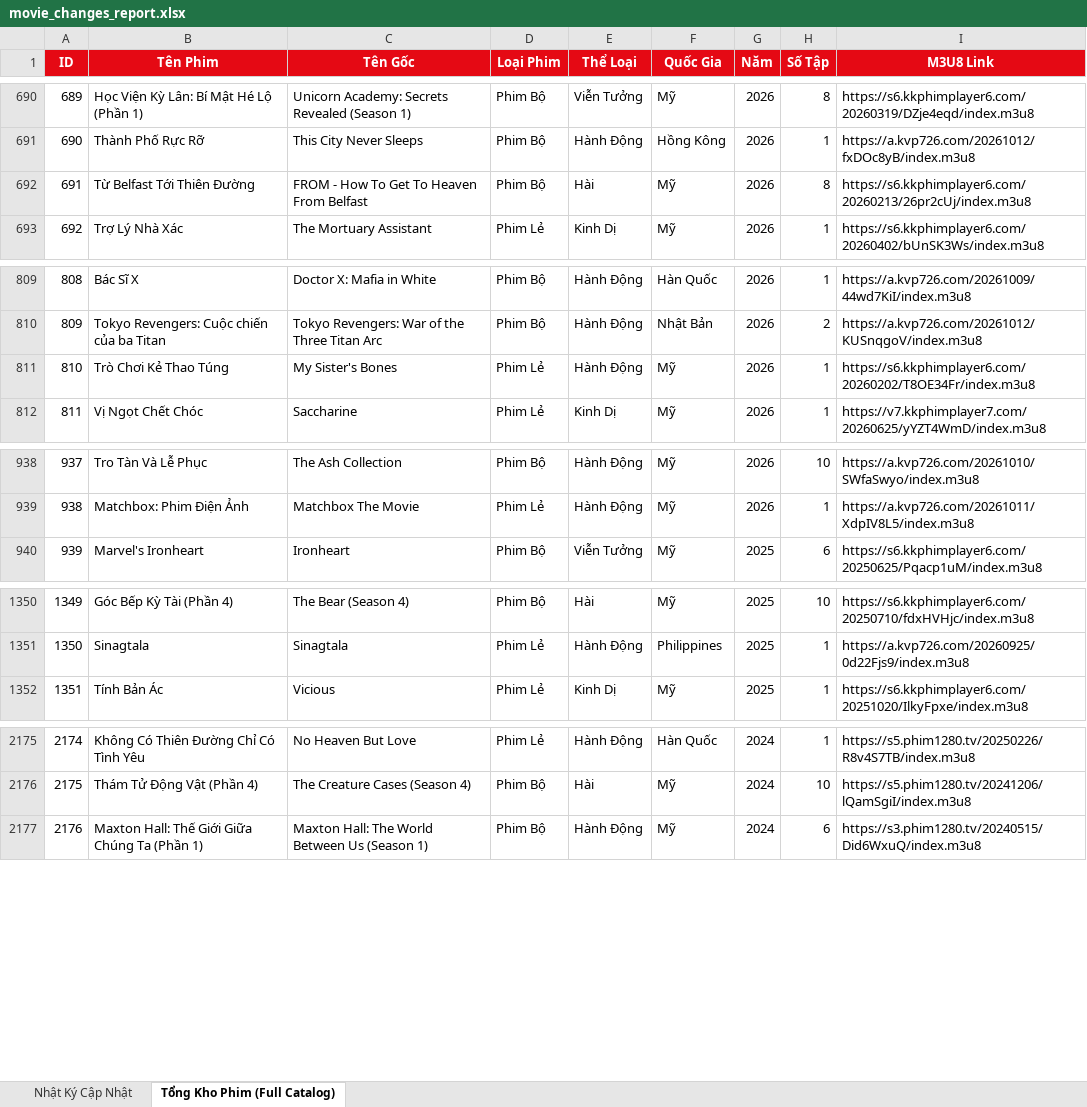
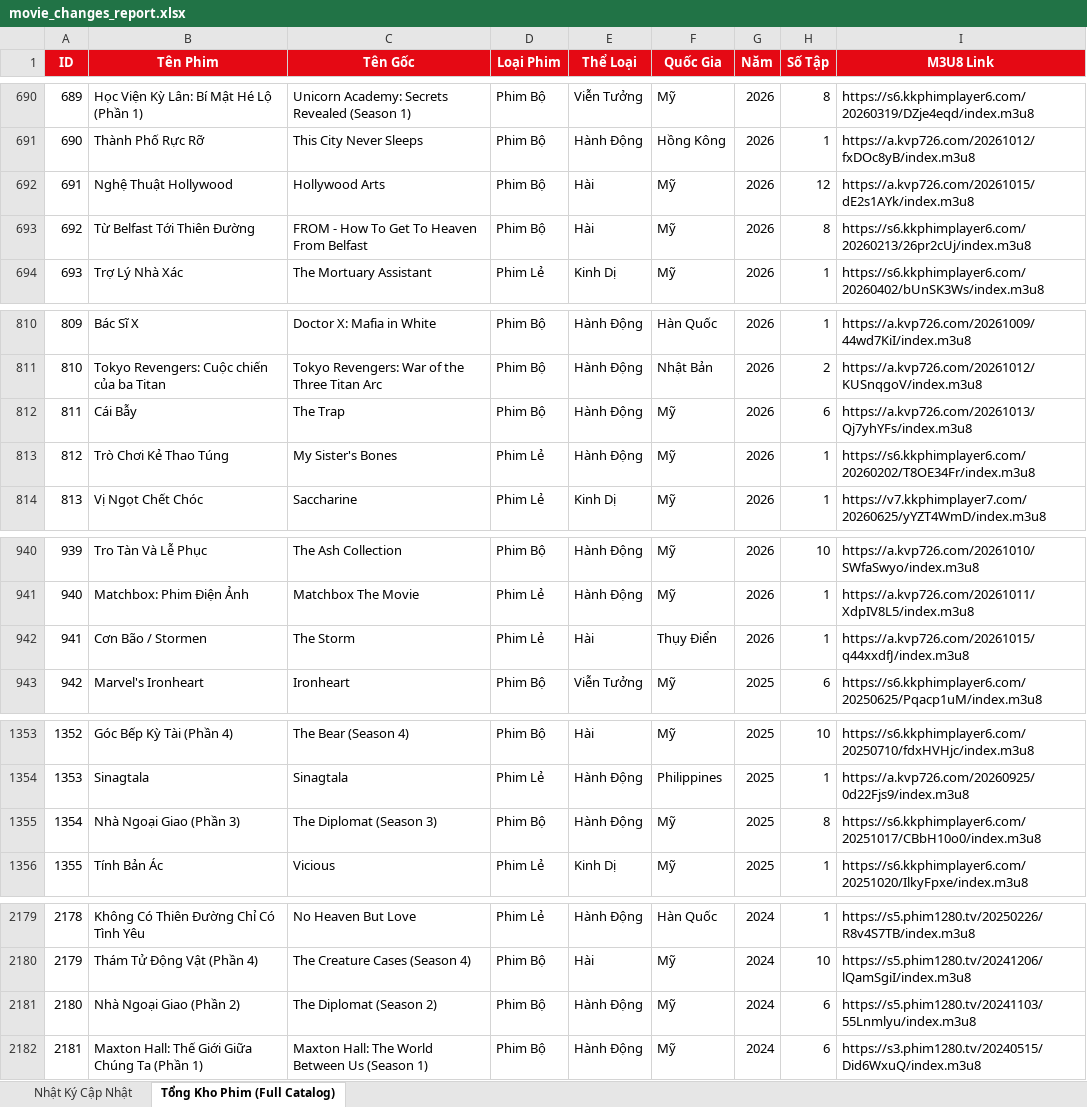
Before and after one commit to exorcisthb/Phim, an Excel workbook: movie_changes_report.xlsx, sheet Tổng Kho Phim (Full Catalog), drawn as a sheet; only a part is shown, gaps mark what is left out; values as stored, in another font and other column widths than the file's, no borders; addresses are those after the commit; the diff names each change by its address in the sheet, - before the commit and + after, or states it on an @@ line.

```diff
--- a/movie_changes_report.xlsx (sheet Tổng Kho Phim (Full Catalog))
+++ b/movie_changes_report.xlsx (sheet Tổng Kho Phim (Full Catalog))
+row 692: 691 | Nghệ Thuật Hollywood | Hollywood Arts | Phim Bộ | Hài | Mỹ | 2026 | 12 | https://a.kvp726.com/20261015/dE2s1AYk/index.m3u8
@@ column A (ID) renumbered from row 693 down @@
+row 812: 811 | Cái Bẫy | The Trap | Phim Bộ | Hành Động | Mỹ | 2026 | 6 | https://a.kvp726.com/20261013/Qj7yhYFs/index.m3u8
+row 942: 941 | Cơn Bão / Stormen | The Storm | Phim Lẻ | Hài | Thụy Điển | 2026 | 1 | https://a.kvp726.com/20261015/q44xxdfJ/index.m3u8
+row 1355: 1354 | Nhà Ngoại Giao (Phần 3) | The Diplomat (Season 3) | Phim Bộ | Hành Động | Mỹ | 2025 | 8 | https://s6.kkphimplayer6.com/20251017/CBbH10o0/index.m3u8
+row 2181: 2180 | Nhà Ngoại Giao (Phần 2) | The Diplomat (Season 2) | Phim Bộ | Hành Động | Mỹ | 2024 | 6 | https://s5.phim1280.tv/20241103/55Lnmlyu/index.m3u8
```
Also changed, not shown: sheet Nhật Ký Cập Nhật, 2 other files.
